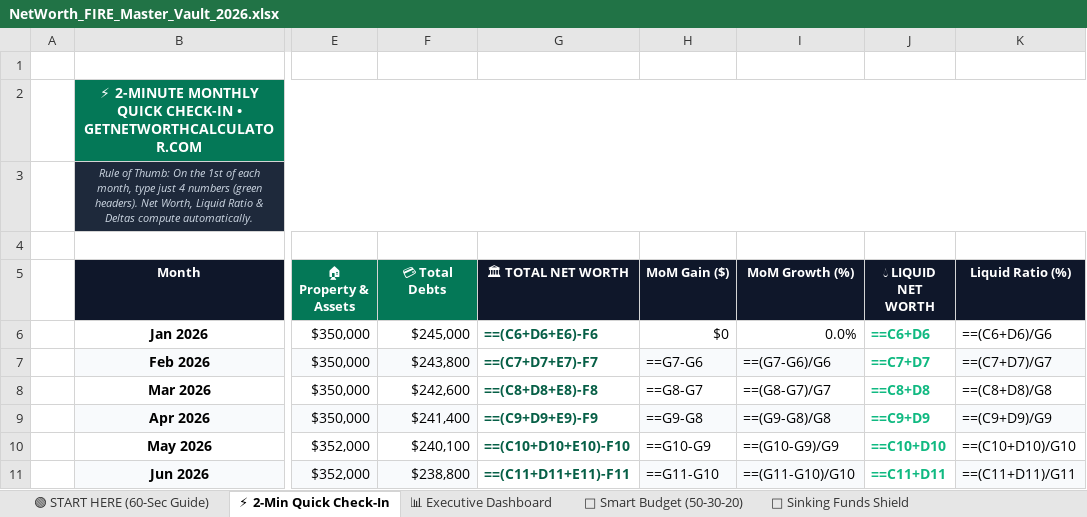
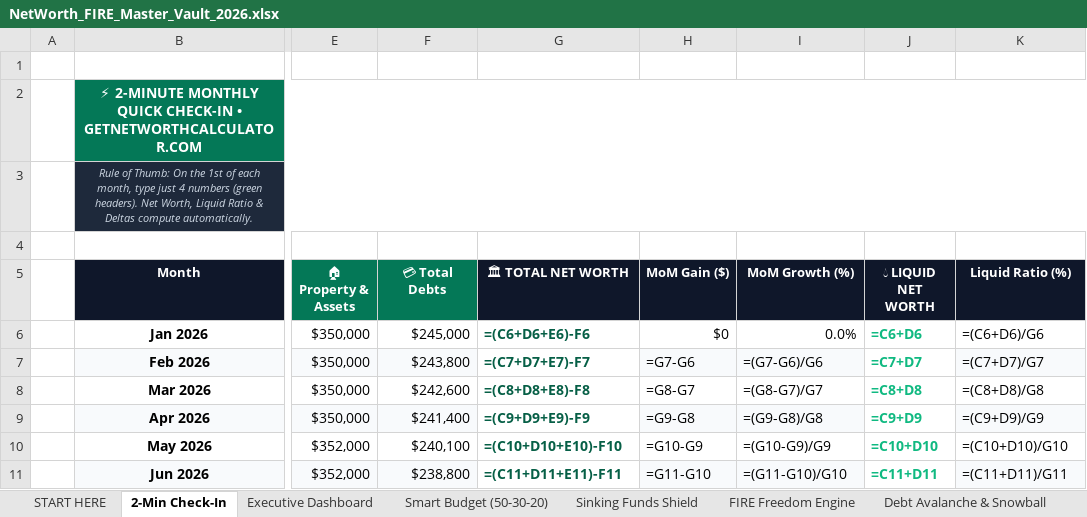
Before and after one commit to 21yash24/net-worth-calculator, an Excel workbook: public/downloads/NetWorth_FIRE_Master_Vault_2026.xlsx, sheet 2-Min Check-In, drawn as a sheet; only a part is shown, gaps mark what is left out; values as stored, in another font and other column widths than the file's, no borders; formulas without a stored value are shown as written; the diff covers the shown part only; the diff names each change by its address in the sheet, - before the commit and + after, or states it on an @@ line.

```diff
--- a/public/downloads/NetWorth_FIRE_Master_Vault_2026.xlsx (sheet 2-Min Check-In)
+++ b/public/downloads/NetWorth_FIRE_Master_Vault_2026.xlsx (sheet 2-Min Check-In)
-sheet tab: 🟢 START HERE (60-Sec Guide)
+sheet tab: START HERE
-sheet tab: ⚡ 2-Min Quick Check-In
+sheet tab: 2-Min Check-In
-sheet tab: 📊 Executive Dashboard
+sheet tab: Executive Dashboard
-sheet tab: 💸 Smart Budget (50-30-20)
+sheet tab: Smart Budget (50-30-20)
-sheet tab: 🎯 Sinking Funds Shield
+sheet tab: Sinking Funds Shield
-G6 (🏛 TOTAL NET WORTH): ==(C6+D6+E6)-F6
+G6 (🏛 TOTAL NET WORTH): =(C6+D6+E6)-F6
-J6 (💧 LIQUID NET WORTH): ==C6+D6
+J6 (💧 LIQUID NET WORTH): =C6+D6
-K6 (Liquid Ratio (%)): ==(C6+D6)/G6
+K6 (Liquid Ratio (%)): =(C6+D6)/G6
-G7 (🏛 TOTAL NET WORTH): ==(C7+D7+E7)-F7
+G7 (🏛 TOTAL NET WORTH): =(C7+D7+E7)-F7
-H7 (MoM Gain ($)): ==G7-G6
+H7 (MoM Gain ($)): =G7-G6
-I7 (MoM Growth (%)): ==(G7-G6)/G6
+I7 (MoM Growth (%)): =(G7-G6)/G6
-J7 (💧 LIQUID NET WORTH): ==C7+D7
+J7 (💧 LIQUID NET WORTH): =C7+D7
-K7 (Liquid Ratio (%)): ==(C7+D7)/G7
+K7 (Liquid Ratio (%)): =(C7+D7)/G7
-G8 (🏛 TOTAL NET WORTH): ==(C8+D8+E8)-F8
+G8 (🏛 TOTAL NET WORTH): =(C8+D8+E8)-F8
-H8 (MoM Gain ($)): ==G8-G7
+H8 (MoM Gain ($)): =G8-G7
-I8 (MoM Growth (%)): ==(G8-G7)/G7
+I8 (MoM Growth (%)): =(G8-G7)/G7
-J8 (💧 LIQUID NET WORTH): ==C8+D8
+J8 (💧 LIQUID NET WORTH): =C8+D8
-K8 (Liquid Ratio (%)): ==(C8+D8)/G8
+K8 (Liquid Ratio (%)): =(C8+D8)/G8
-G9 (🏛 TOTAL NET WORTH): ==(C9+D9+E9)-F9
+G9 (🏛 TOTAL NET WORTH): =(C9+D9+E9)-F9
-H9 (MoM Gain ($)): ==G9-G8
+H9 (MoM Gain ($)): =G9-G8
-I9 (MoM Growth (%)): ==(G9-G8)/G8
+I9 (MoM Growth (%)): =(G9-G8)/G8
-J9 (💧 LIQUID NET WORTH): ==C9+D9
+J9 (💧 LIQUID NET WORTH): =C9+D9
-K9 (Liquid Ratio (%)): ==(C9+D9)/G9
+K9 (Liquid Ratio (%)): =(C9+D9)/G9
-G10 (🏛 TOTAL NET WORTH): ==(C10+D10+E10)-F10
+G10 (🏛 TOTAL NET WORTH): =(C10+D10+E10)-F10
-H10 (MoM Gain ($)): ==G10-G9
+H10 (MoM Gain ($)): =G10-G9
-I10 (MoM Growth (%)): ==(G10-G9)/G9
+I10 (MoM Growth (%)): =(G10-G9)/G9
-J10 (💧 LIQUID NET WORTH): ==C10+D10
+J10 (💧 LIQUID NET WORTH): =C10+D10
-K10 (Liquid Ratio (%)): ==(C10+D10)/G10
+K10 (Liquid Ratio (%)): =(C10+D10)/G10
-G11 (🏛 TOTAL NET WORTH): ==(C11+D11+E11)-F11
+G11 (🏛 TOTAL NET WORTH): =(C11+D11+E11)-F11
-H11 (MoM Gain ($)): ==G11-G10
+H11 (MoM Gain ($)): =G11-G10
-I11 (MoM Growth (%)): ==(G11-G10)/G10
+I11 (MoM Growth (%)): =(G11-G10)/G10
-J11 (💧 LIQUID NET WORTH): ==C11+D11
+J11 (💧 LIQUID NET WORTH): =C11+D11
-K11 (Liquid Ratio (%)): ==(C11+D11)/G11
+K11 (Liquid Ratio (%)): =(C11+D11)/G11
```
Also changed, not shown: 39 edited cells elsewhere in this sheet, sheet Smart Budget (50-30-20), sheet Executive Dashboard, sheet Sinking Funds Shield, sheet START HERE, sheet Debt Avalanche & Snowball, sheet FIRE Freedom Engine, other sheet tabs, 1 other file.
